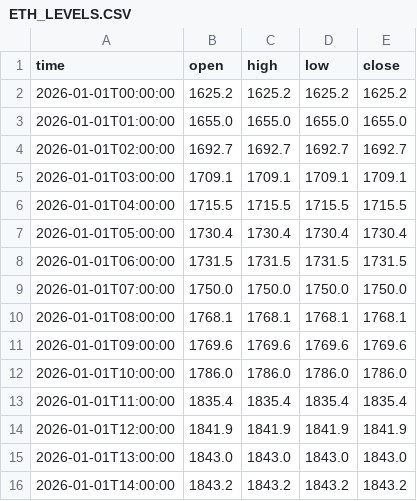
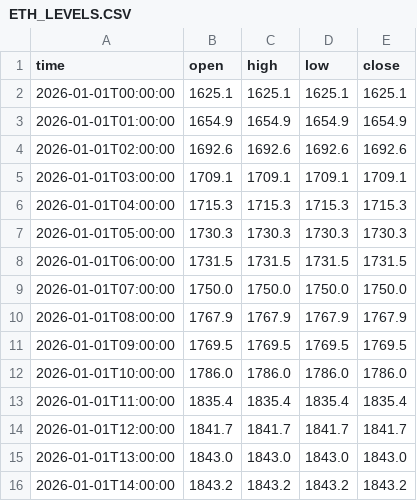
Before and after one commit to jfuentes78-gif/seed_jfuentes78-gif_liquidations, a CSV file: data/ETH_LEVELS.CSV, drawn as a sheet; only a part is shown; the diff covers the shown part only.

Commit message:
Update ETH levels — 2026-11-19T11:42:28

```diff
--- a/data/ETH_LEVELS.CSV
+++ b/data/ETH_LEVELS.CSV
@@ -1,15 +1,15 @@
 time,open,high,low,close
-2026-01-01T00:00:00,1625.2,1625.2,1625.2,1625.2
-2026-01-01T01:00:00,1655.0,1655.0,1655.0,1655.0
-2026-01-01T02:00:00,1692.7,1692.7,1692.7,1692.7
+2026-01-01T00:00:00,1625.1,1625.1,1625.1,1625.1
+2026-01-01T01:00:00,1654.9,1654.9,1654.9,1654.9
+2026-01-01T02:00:00,1692.6,1692.6,1692.6,1692.6
 2026-01-01T03:00:00,1709.1,1709.1,1709.1,1709.1
-2026-01-01T04:00:00,1715.5,1715.5,1715.5,1715.5
-2026-01-01T05:00:00,1730.4,1730.4,1730.4,1730.4
+2026-01-01T04:00:00,1715.3,1715.3,1715.3,1715.3
+2026-01-01T05:00:00,1730.3,1730.3,1730.3,1730.3
 2026-01-01T06:00:00,1731.5,1731.5,1731.5,1731.5
 2026-01-01T07:00:00,1750.0,1750.0,1750.0,1750.0
-2026-01-01T08:00:00,1768.1,1768.1,1768.1,1768.1
-2026-01-01T09:00:00,1769.6,1769.6,1769.6,1769.6
+2026-01-01T08:00:00,1767.9,1767.9,1767.9,1767.9
+2026-01-01T09:00:00,1769.5,1769.5,1769.5,1769.5
 2026-01-01T10:00:00,1786.0,1786.0,1786.0,1786.0
 2026-01-01T11:00:00,1835.4,1835.4,1835.4,1835.4
-2026-01-01T12:00:00,1841.9,1841.9,1841.9,1841.9
+2026-01-01T12:00:00,1841.7,1841.7,1841.7,1841.7
 2026-01-01T13:00:00,1843.0,1843.0,1843.0,1843.0
```
Also changed, not shown: 24 edited cells elsewhere in this file.
